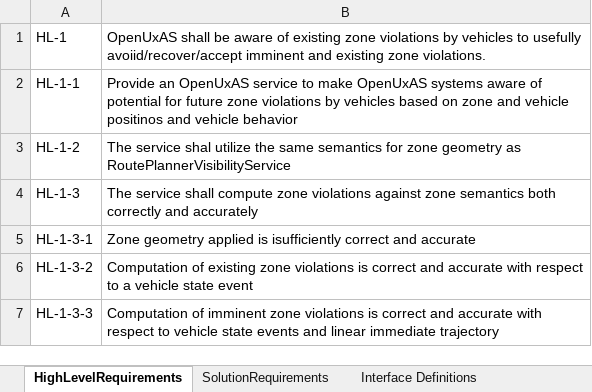
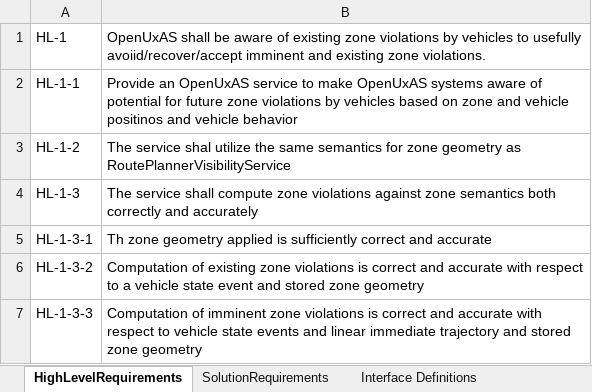
Before and after one commit to jrowanhill/OpenUxAS-ZoneAlert, an Excel workbook: doc/assurance/ZoneAlertService/3-Specification/A-Requirements/requirements.xlsx, sheet HighLevelRequirements, drawn as a sheet; values as stored, in another font and other column widths than the file's, no borders; the diff names each change by its address in the sheet, - before the commit and + after, or states it on an @@ line.

```diff
--- a/doc/assurance/ZoneAlertService/3-Specification/A-Requirements/requirements.xlsx (sheet HighLevelRequirements)
+++ b/doc/assurance/ZoneAlertService/3-Specification/A-Requirements/requirements.xlsx (sheet HighLevelRequirements)
-B5: Zone geometry applied is isufficiently correct and…
+B5: Th zone geometry applied is sufficiently correct and…
-B6: …state event
+B6: …state event and stored zone geometry
-B7: …immediate trajectory
+B7: …immediate trajectory and stored zone geometry
```
Also changed, not shown: doc/assurance/ZoneAlertService/4-Issues/issues.xlsx, 2 other files.
